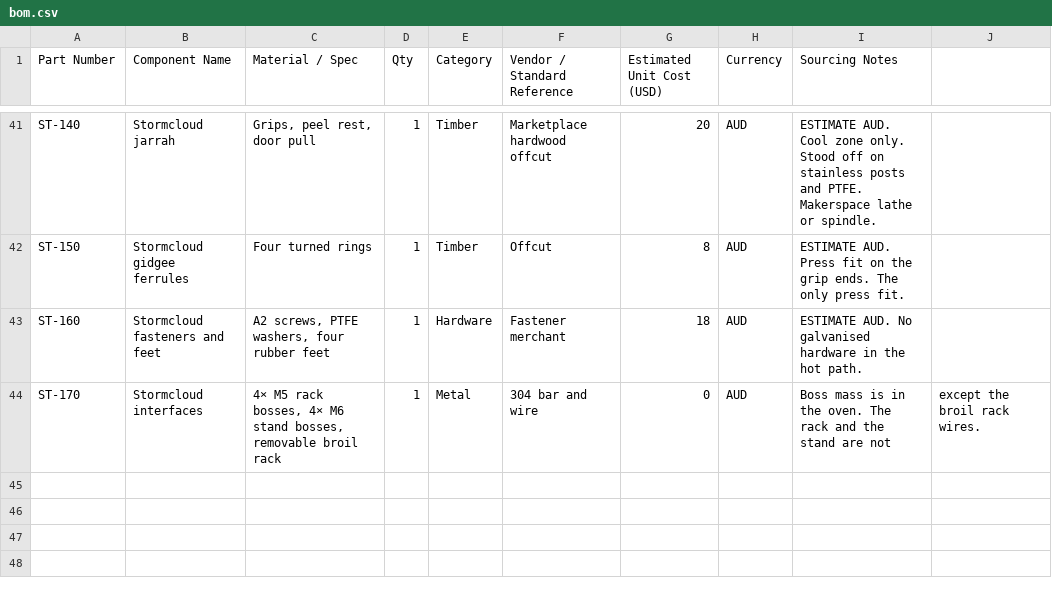
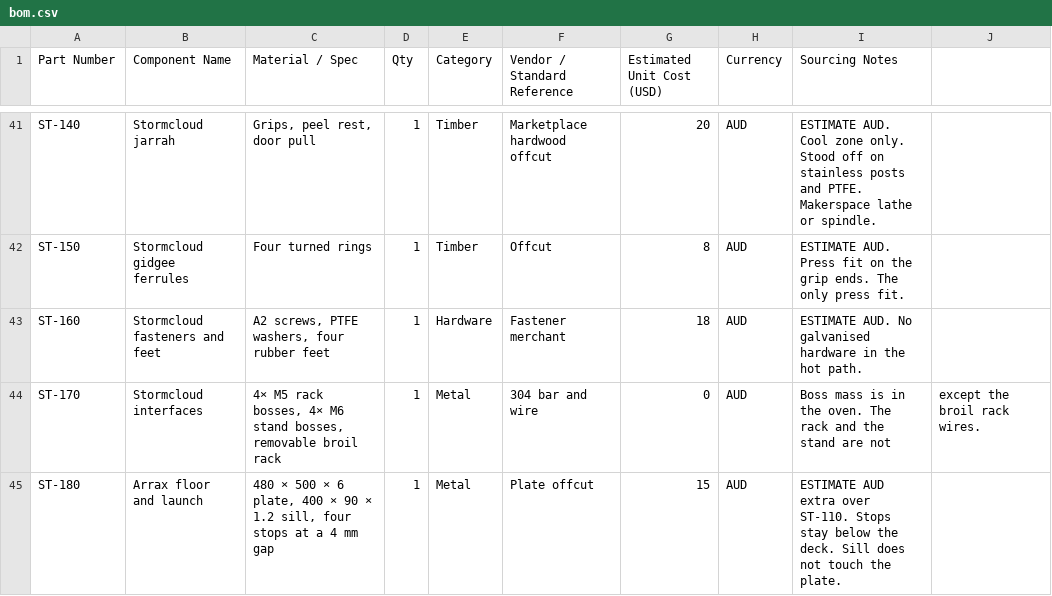
Before and after one commit to adxb-pxthxn/pizza-oven, a CSV file: bom/bom.csv, drawn as a sheet; only a part is shown, gaps mark what is left out; the diff names each change by its address in the sheet, - before the commit and + after, or states it on an @@ line.

```diff
--- a/bom/bom.csv
+++ b/bom/bom.csv
+row 45: ST-180 | Arrax floor and launch | 480 × 500 × 6 plate, 400 × 90 × 1.2 sill, four stops at a 4 mm gap | 1 | Metal | Plate offcut | 15 | AUD | ESTIMATE AUD extra over ST-110. Stops stay below the deck. Sill does not touch the plate.
```
Also changed, not shown: 17 other files.
